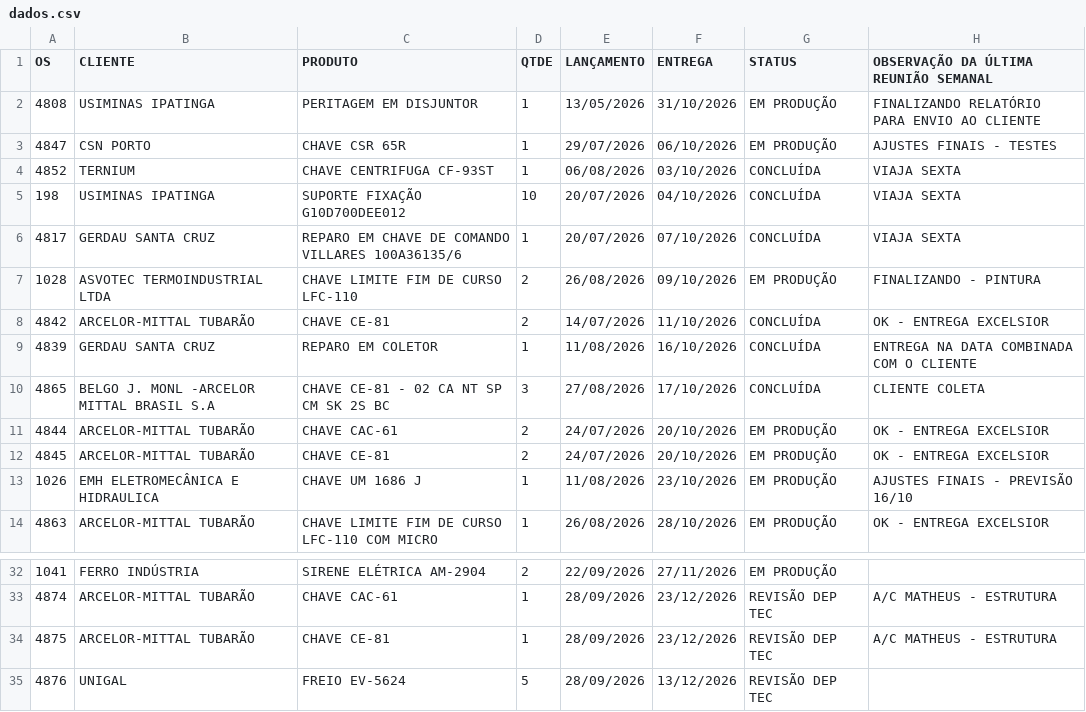
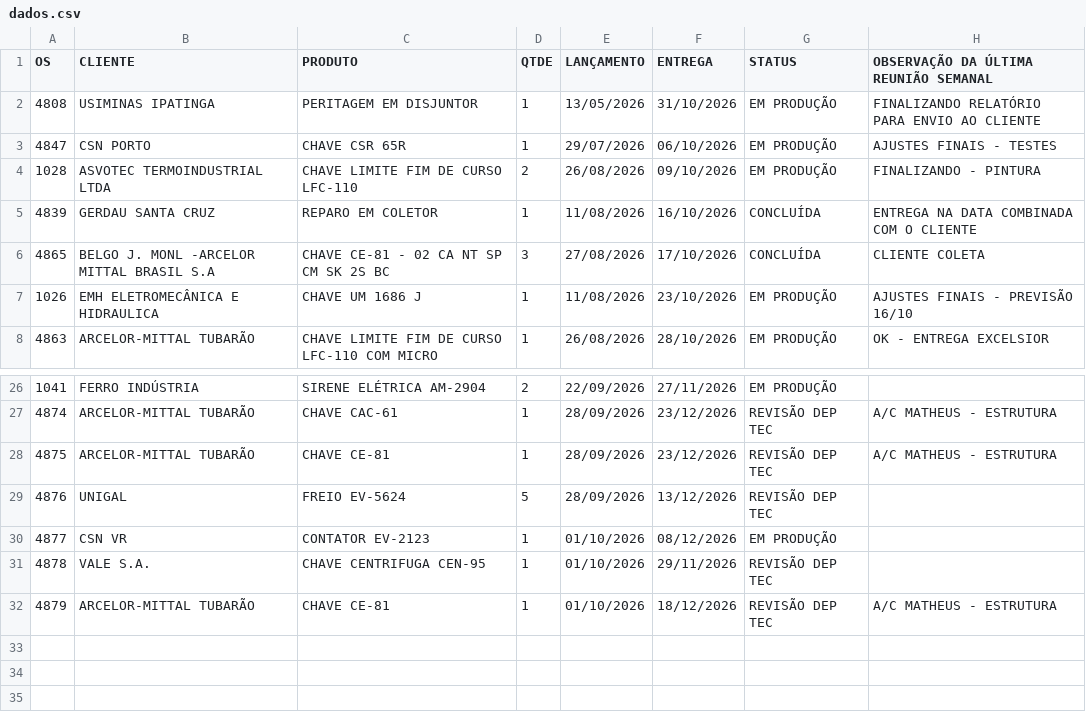
Before and after one commit to MatheusFuccio/controle-producao-v3, a CSV file: dados.csv, drawn as a sheet; only a part is shown, gaps mark what is left out; removed rows and columns are numbered as before the commit, all else as after; the diff names each change by its address in the sheet, - before the commit and + after, or states it on an @@ line.

Commit message:
Add files via upload

```diff
--- a/dados.csv
+++ b/dados.csv
-row 4: 4852 | TERNIUM | CHAVE CENTRIFUGA CF-93ST | 1 | 06/08/2026 | 03/10/2026 | CONCLUÍDA | VIAJA SEXTA
-row 5: 198 | USIMINAS IPATINGA | SUPORTE FIXAÇÃO G10D700DEE012 | 10 | 20/07/2026 | 04/10/2026 | CONCLUÍDA | VIAJA SEXTA
-row 6: 4817 | GERDAU SANTA CRUZ | REPARO EM CHAVE DE COMANDO VILLARES 100A36135/6 | 1 | 20/07/2026 | 07/10/2026 | CONCLUÍDA | VIAJA SEXTA
-row 8: 4842 | ARCELOR-MITTAL TUBARÃO | CHAVE CE-81 | 2 | 14/07/2026 | 11/10/2026 | CONCLUÍDA | OK - ENTREGA EXCELSIOR
-row 11: 4844 | ARCELOR-MITTAL TUBARÃO | CHAVE CAC-61 | 2 | 24/07/2026 | 20/10/2026 | EM PRODUÇÃO | OK - ENTREGA EXCELSIOR
-row 12: 4845 | ARCELOR-MITTAL TUBARÃO | CHAVE CE-81 | 2 | 24/07/2026 | 20/10/2026 | EM PRODUÇÃO | OK - ENTREGA EXCELSIOR
+row 30: 4877 | CSN VR | CONTATOR EV-2123 | 1 | 01/10/2026 | 08/12/2026 | EM PRODUÇÃO
+row 31: 4878 | VALE S.A. | CHAVE CENTRIFUGA CEN-95 | 1 | 01/10/2026 | 29/11/2026 | REVISÃO DEP TEC
+row 32: 4879 | ARCELOR-MITTAL TUBARÃO | CHAVE CE-81 | 1 | 01/10/2026 | 18/12/2026 | REVISÃO DEP TEC | A/C MATHEUS - ESTRUTURA
```
